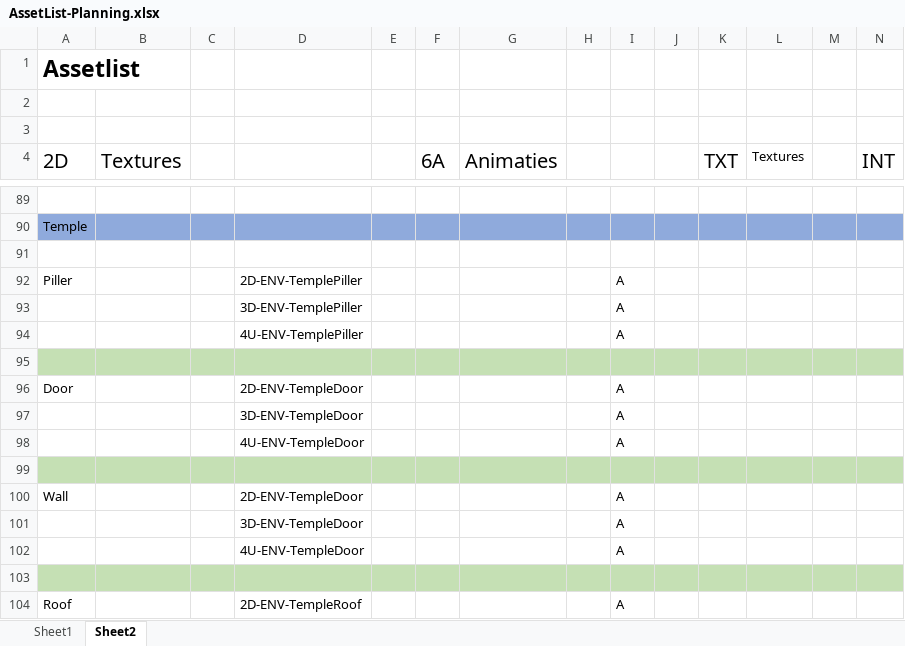
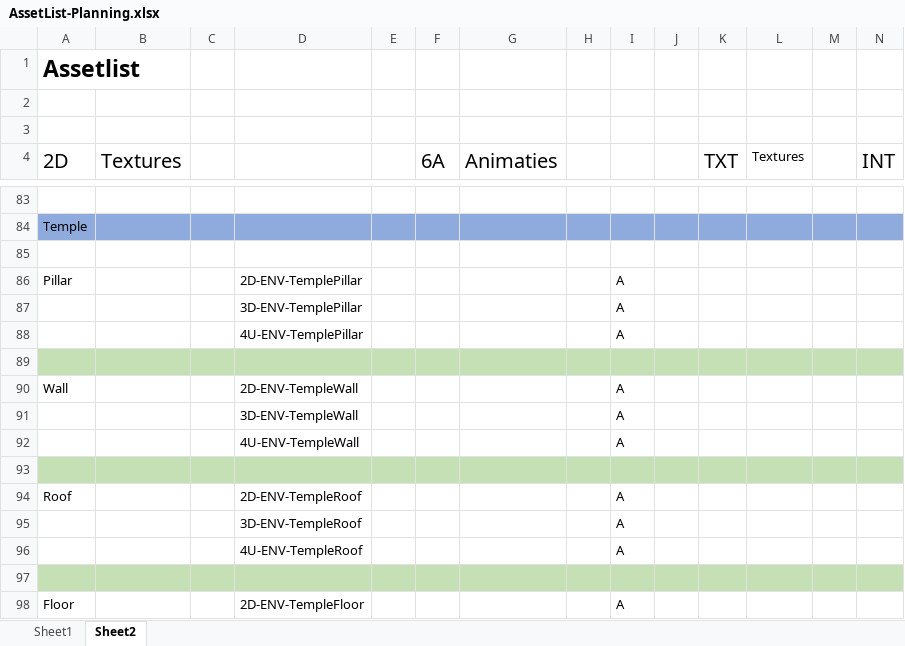
Before and after one commit to Sepi-Florez/Orphanage, an Excel workbook: Documents/AssetList-Planning.xlsx, sheet Sheet2, drawn as a sheet; only a part is shown, gaps mark what is left out; the shorter side is filled out with more unchanged rows; values as stored, in another font and other column widths than the file's, no borders; removed rows and columns are numbered as before the commit, all else as after; rows hold the shown columns only; the diff covers the shown part only; the diff names each change by its address in the sheet, - before the commit and + after, or states it on an @@ line.

```diff
--- a/Documents/AssetList-Planning.xlsx (sheet Sheet2)
+++ b/Documents/AssetList-Planning.xlsx (sheet Sheet2)
-A86 (2D): Piller
+A86 (2D): Pillar
-D86: 2D-ENV-TemplePiller
+D86: 2D-ENV-TemplePillar
-D87: 3D-ENV-TemplePiller
+D87: 3D-ENV-TemplePillar
-D88: 4U-ENV-TemplePiller
+D88: 4U-ENV-TemplePillar
-row 96: Door |  |  | 2D-ENV-TempleDoor |  |  |  |  | A
-row 97:  |  |  | 3D-ENV-TempleDoor |  |  |  |  | A
-row 98:  |  |  | 4U-ENV-TempleDoor |  |  |  |  | A
-row 99: (empty)
-D90: 2D-ENV-TempleDoor
+D90: 2D-ENV-TempleWall
-D91: 3D-ENV-TempleDoor
+D91: 3D-ENV-TempleWall
-D92: 4U-ENV-TempleDoor
+D92: 4U-ENV-TempleWall
```
Also changed, not shown: 1 added row, 7 removed rows, 6 edited cells and cell formats elsewhere in this sheet, sheet Sheet1.
